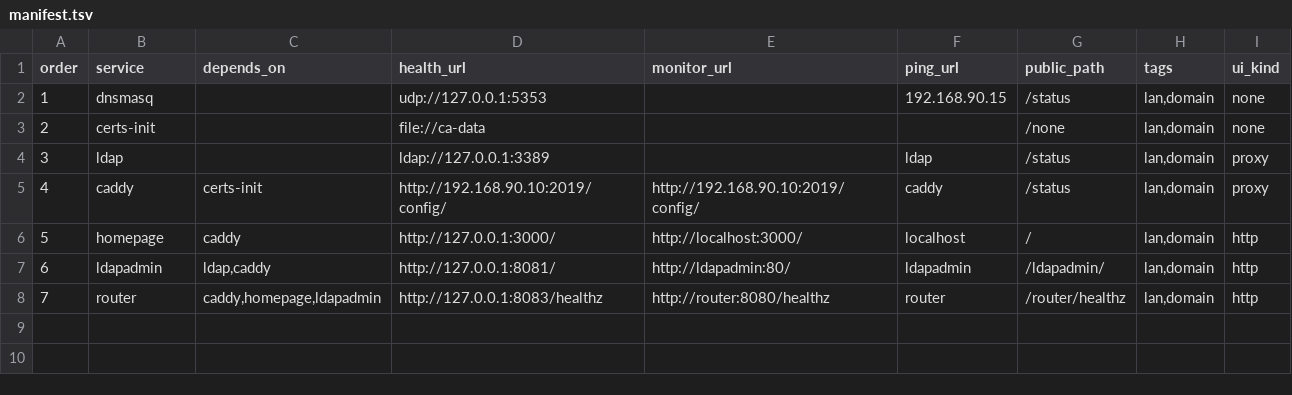
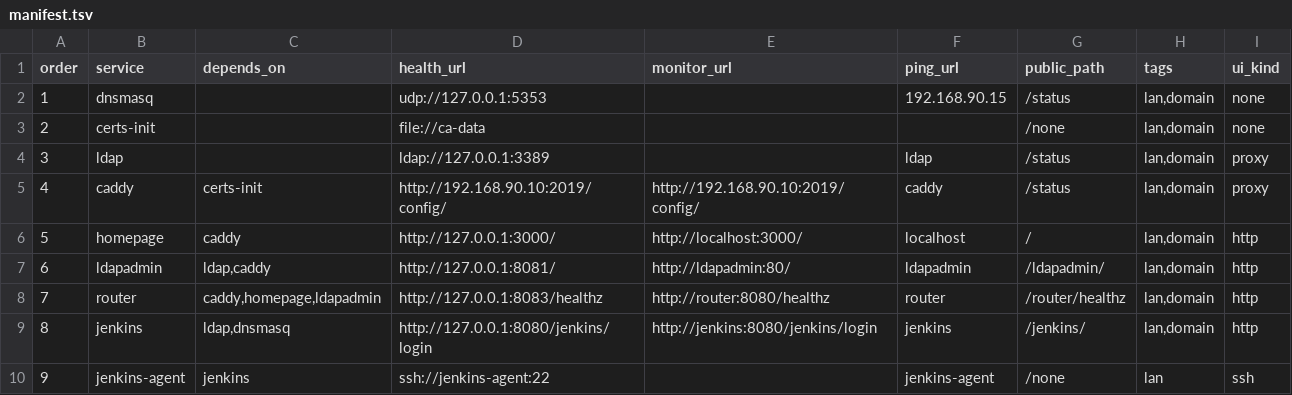
Before and after one commit to zeek-zhao/orgflow-devops, a TSV file: services/manifest.tsv, drawn as a sheet; the diff names each change by its address in the sheet, - before the commit and + after, or states it on an @@ line.

Commit message:
feat(m1): Jenkins controller + SSH agent + 局域网检测 + 文档门禁 (Closes #245, #246, #247, #248, #249, #250, #251, #252)

```diff
--- a/services/manifest.tsv
+++ b/services/manifest.tsv
+row 9: 8 | jenkins | ldap,dnsmasq | http://127.0.0.1:8080/jenkins/login | http://jenkins:8080/jenkins/login | jenkins | /jenkins/ | lan,domain | http
+row 10: 9 | jenkins-agent | jenkins | ssh://jenkins-agent:22 |  | jenkins-agent | /none | lan | ssh
```
Also changed, not shown: 41 other files.
